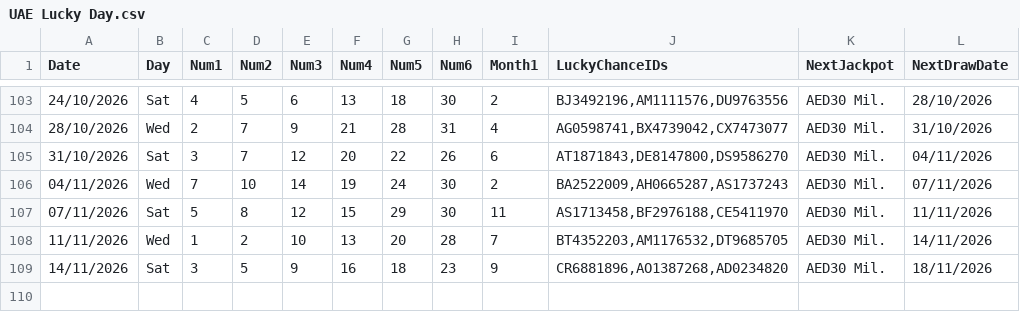
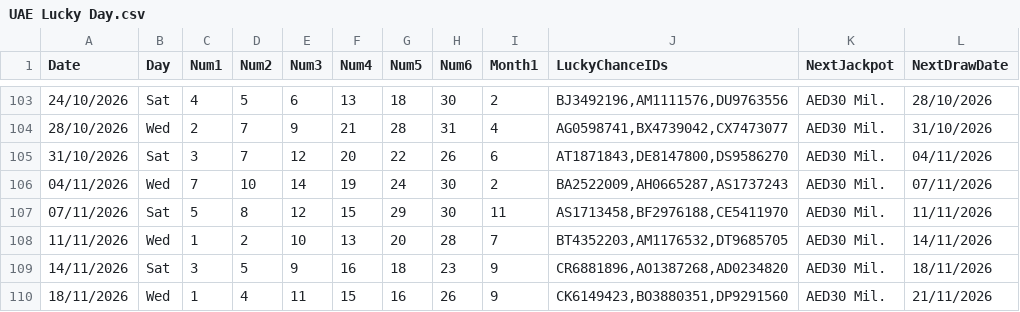
Before and after one commit to AndreiDus/lotoapp-data, a CSV file: data/UAE/UAE Lucky Day.csv, drawn as a sheet; only a part is shown, gaps mark what is left out.

Commit message:
Automated Sync: Updated latest draw data for UAE Lucky Day

```diff
--- a/data/UAE/UAE Lucky Day.csv
+++ b/data/UAE/UAE Lucky Day.csv
@@ -109 +109,2 @@ Date,Day,Num1,Num2,Num3,Num4,Num5,Num6,Month1,LuckyChanceIDs,NextJackpot,NextDra
 14/11/2026,Sat,3,5,9,16,18,23,9,"CR6881896,AO1387268,AD0234820",AED30 Mil.,18/11/2026
+18/11/2026,Wed,1,4,11,15,16,26,9,"CK6149423,BO3880351,DP9291560",AED30 Mil.,21/11/2026
```
